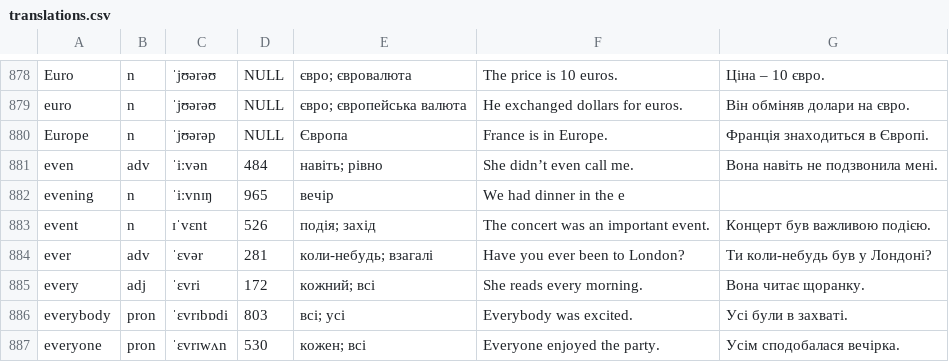
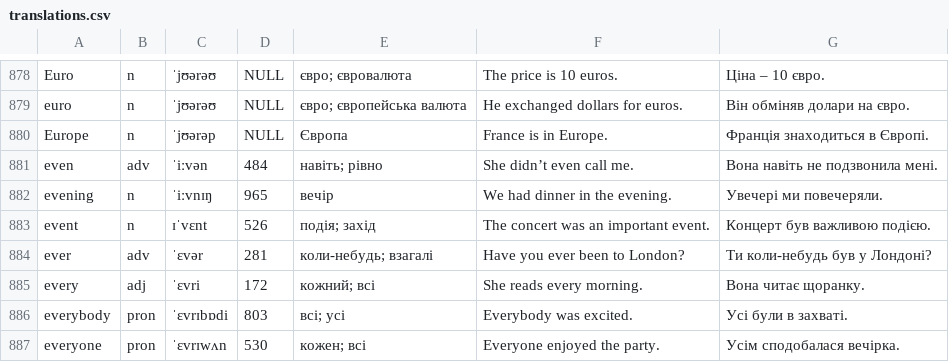
Before and after one commit to MichaelKazarian/LexicalMinimumEn, a CSV file: data/translations.csv, drawn as a sheet; only a part is shown, gaps mark what is left out.

Commit message:
fix translation

```diff
--- a/data/translations.csv
+++ b/data/translations.csv
@@ -881,3 +881,3 @@ Europe|n|ˈjʊərəp|NULL|Європа|France is in Europe.|Франція зн
 even|adv|ˈiːvən|484|навіть; рівно|She didn’t even call me.|Вона навіть не подзвонила мені.
-evening|n|ˈiːvnɪŋ|965|вечір|We had dinner in the e
+evening|n|ˈiːvnɪŋ|965|вечір|We had dinner in the evening.|Увечері ми повечеряли.
 event|n|ɪˈvɛnt|526|подія; захід|The concert was an important event.|Концерт був важливою подією.
```
